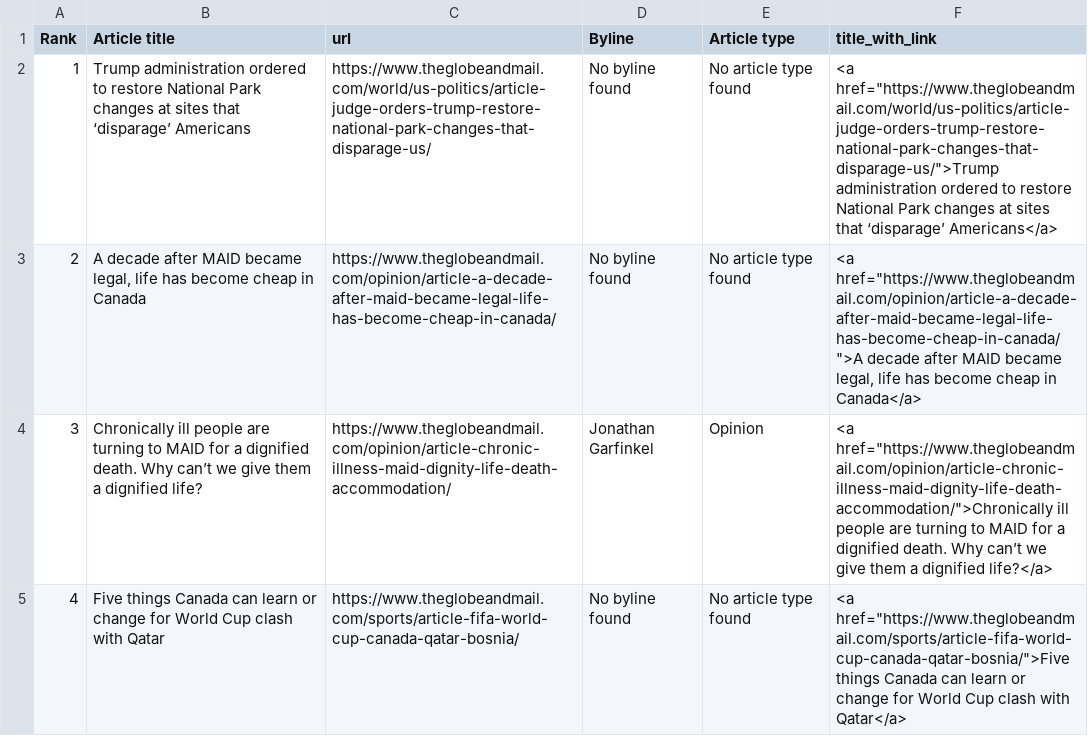
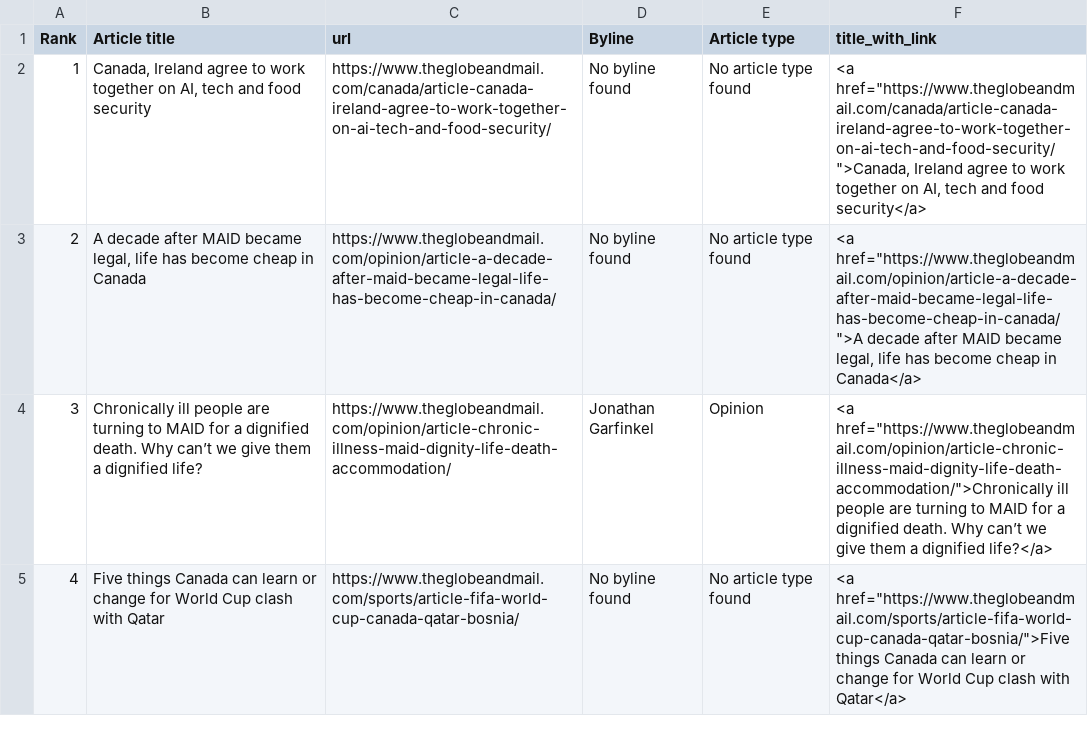
Before and after one commit to caoramckenna/canada-news-trending-stories, a CSV file: GlobeAndMailScrape.csv, drawn as a sheet; only a part is shown.

```diff
--- a/GlobeAndMailScrape.csv
+++ b/GlobeAndMailScrape.csv
@@ -1,3 +1,3 @@
 Rank,Article title,url,Byline,Article type,title_with_link
-1,Trump administration ordered to restore National Park changes at sites that ‘disparage’ Americans,https://www.theglobeandmail.com/world/us-politics/article-judge-orders-trump-restore-national-park-changes-that-disparage-us/,No byline found,No article type found,"<a href=""https://www.theglobeandmail.com/world/us-politics/article-judge-orders-trump-restore-national-park-changes-that-disparage-us/"">Trump administration ordered to restore National Park changes at sites that ‘disparage’ Americans</a>"
+1,"Canada, Ireland agree to work together on AI, tech and food security",https://www.theglobeandmail.com/canada/article-canada-ireland-agree-to-work-together-on-ai-tech-and-food-security/,No byline found,No article type found,"<a href=""https://www.theglobeandmail.com/canada/article-canada-ireland-agree-to-work-together-on-ai-tech-and-food-security/"">Canada, Ireland agree to work together on AI, tech and food security</a>"
 2,"A decade after MAID became legal, life has become cheap in Canada",https://www.theglobeandmail.com/opinion/article-a-decade-after-maid-became-legal-life-has-become-cheap-in-canada/,No byline found,No article type found,"<a href=""https://www.theglobeandmail.com/opinion/article-a-decade-after-maid-became-legal-life-has-become-cheap-in-canada/"">A decade after MAID became legal, life has become cheap in Canada</a>"
```
Also changed, not shown: CTVScrape.csv, NationalPostScrape.csv, 4 other files.
